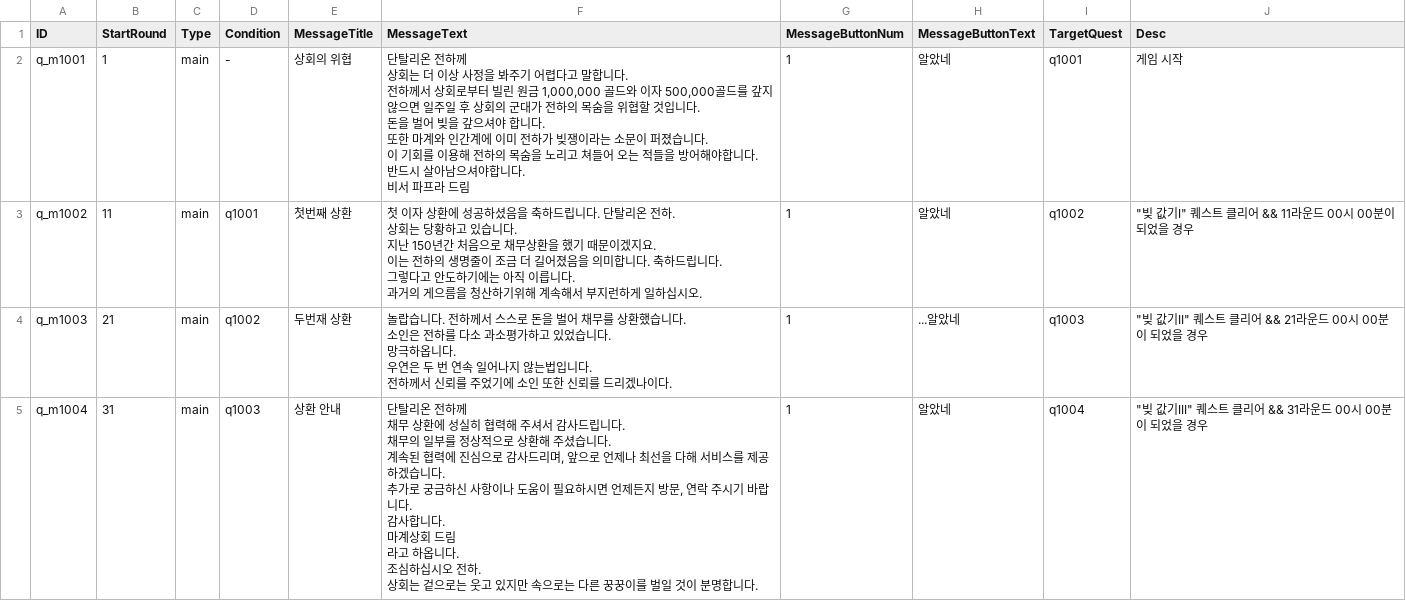
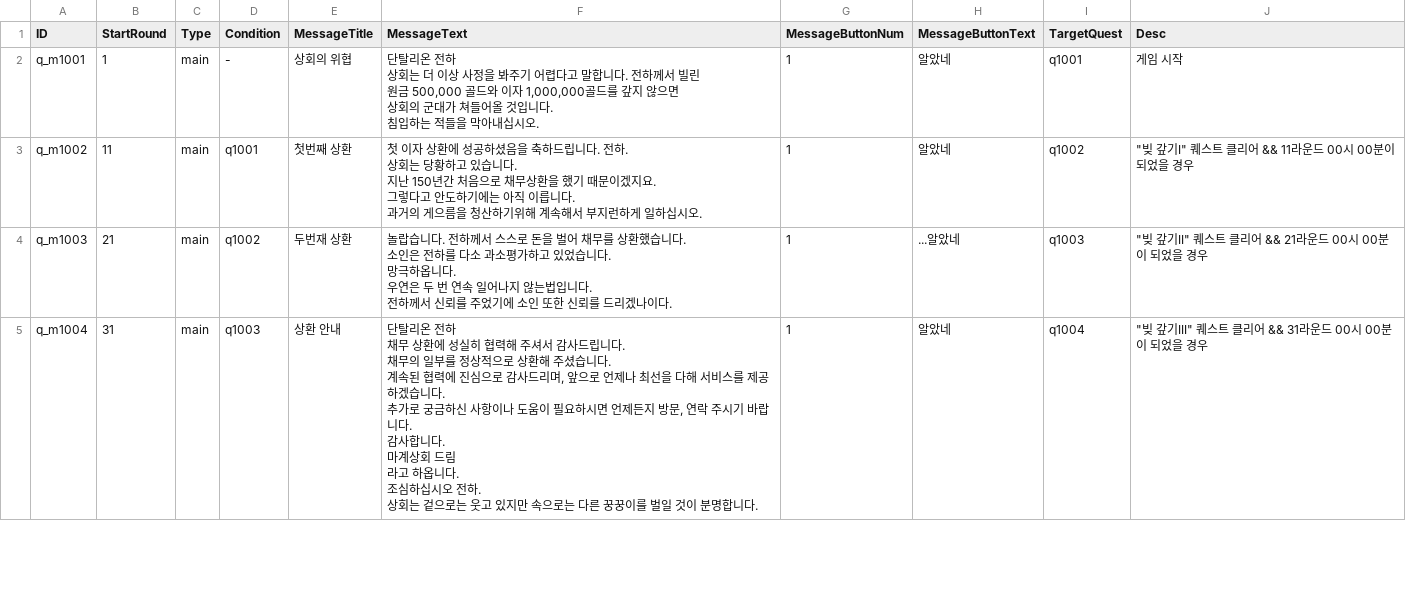
Before and after one commit to kio972/Project_DefenceMaking, a CSV file: Assets/Resources/Data/questMessageData.csv, drawn as a sheet; only a part is shown; the diff covers the shown part only.

```diff
--- a/Assets/Resources/Data/questMessageData.csv
+++ b/Assets/Resources/Data/questMessageData.csv
@@ -1,30 +1,28 @@
 ID,StartRound,Type,Condition,MessageTitle,MessageText,MessageButtonNum,MessageButtonText,TargetQuest,Desc
-q_m1001,1,main,-,상회의 위협,"단탈리온 전하께
-상회는 더 이상 사정을 봐주기 어렵다고 말합니다.
-전하께서 상회로부터 빌린 원금 1,000,000 골드와 이자 500,000골드를 갚지 않으면 일주일 후 상회의 군대가 전하의 목숨을 위협할 것입니다.
-돈을 벌어 빚을 갚으셔야 합니다.
-또한 마계와 인간계에 이미 전하가 빚쟁이라는 소문이 퍼졌습니다.
-이 기회를 이용해 전하의 목숨을 노리고 쳐들어 오는 적들을 방어해야합니다.
-반드시 살아남으셔야합니다.
-비서 파프라 드림",1,알았네,q1001,게임 시작
-q_m1002,11,main,q1001,첫번째 상환,"첫 이자 상환에 성공하셨음을 축하드립니다. 단탈리온 전하.
-상회는 당황하고 있습니다.
-지난 150년간 처음으로 채무상환을 했기 때문이겠지요.
-이는 전하의 생명줄이 조금 더 길어졌음을 의미합니다. 축하드립니다.
-그렇다고 안도하기에는 아직 이릅니다.
-과거의 게으름을 청산하기위해 계속해서 부지런하게 일하십시오.",1,알았네,q1002,"""빚 값기I"" 퀘스트 클리어 && 11라운드 00시 00분이 되었을 경우"
-q_m1003,21,main,q1002,두번재 상환,"놀랍습니다. 전하께서 스스로 돈을 벌어 채무를 상환했습니다.
-소인은 전하를 다소 과소평가하고 있었습니다.
-망극하옵니다.
-우연은 두 번 연속 일어나지 않는법입니다.
-전하께서 신뢰를 주었기에 소인 또한 신뢰를 드리겠나이다.",1,...알았네,q1003,"""빚 값기II"" 퀘스트 클리어 && 21라운드 00시 00분이 되었을 경우"
-q_m1004,31,main,q1003,상환 안내,"단탈리온 전하께
-채무 상환에 성실히 협력해 주셔서 감사드립니다.
-채무의 일부를 정상적으로 상환해 주셨습니다.
-계속된 협력에 진심으로 감사드리며, 앞으로 언제나 최선을 다해 서비스를 제공하겠습니다.
-추가로 궁금하신 사항이나 도움이 필요하시면 언제든지 방문, 연락 주시기 바랍니다.
-감사합니다.
-마계상회 드림
-라고 하옵니다.
-조심하십시오 전하.
-상회는 겉으로는 웃고 있지만 속으로는 다른 꿍꿍이를 벌일 것이 분명합니다.",1,알았네,q1004,"""빚 값기III"" 퀘스트 클리어 && 31라운드 00시 00분이 되었을 경우"
+q_m1001,1,main,-,상회의 위협,"단탈리온 전하
+
+상회는 더 이상 사정을 봐주기 어렵다고 말합니다. 전하께서 빌린
+원금 500,000 골드와 이자 1,000,000골드를 갚지 않으면
+상회의 군대가 쳐들어올 것입니다.
+
+침입하는 적들을 막아내십시오.",1,알았네,q1001,게임 시작
+q_m1002,11,main,q1001,첫번째 상환,"첫 이자 상환에 성공하셨음을 축하드립니다. 전하.
+상회는 당황하고 있습니다.
+지난 150년간 처음으로 채무상환을 했기 때문이겠지요.
+그렇다고 안도하기에는 아직 이릅니다.
+과거의 게으름을 청산하기위해 계속해서 부지런하게 일하십시오.",1,알았네,q1002,"""빚 갚기I"" 퀘스트 클리어 && 11라운드 00시 00분이 되었을 경우"
+q_m1003,21,main,q1002,두번재 상환,"놀랍습니다. 전하께서 스스로 돈을 벌어 채무를 상환했습니다.
+소인은 전하를 다소 과소평가하고 있었습니다.
+망극하옵니다.
+우연은 두 번 연속 일어나지 않는법입니다.
+전하께서 신뢰를 주었기에 소인 또한 신뢰를 드리겠나이다.",1,...알았네,q1003,"""빚 갚기II"" 퀘스트 클리어 && 21라운드 00시 00분이 되었을 경우"
+q_m1004,31,main,q1003,상환 안내,"단탈리온 전하
+채무 상환에 성실히 협력해 주셔서 감사드립니다.
+채무의 일부를 정상적으로 상환해 주셨습니다.
+계속된 협력에 진심으로 감사드리며, 앞으로 언제나 최선을 다해 서비스를 제공하겠습니다.
+추가로 궁금하신 사항이나 도움이 필요하시면 언제든지 방문, 연락 주시기 바랍니다.
+감사합니다.
+마계상회 드림
+라고 하옵니다.
+조심하십시오 전하.
+상회는 겉으로는 웃고 있지만 속으로는 다른 꿍꿍이를 벌일 것이 분명합니다.",1,알았네,q1004,"""빚 갚기III"" 퀘스트 클리어 && 31라운드 00시 00분이 되었을 경우"
```
Also changed, not shown: 9 added rows and 26 edited cells elsewhere in this file, 5 other files.
